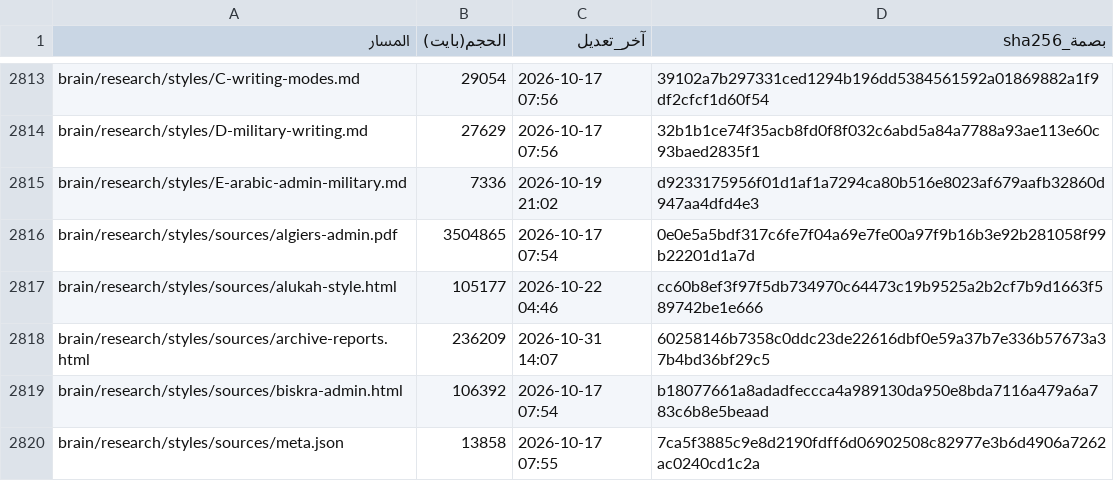
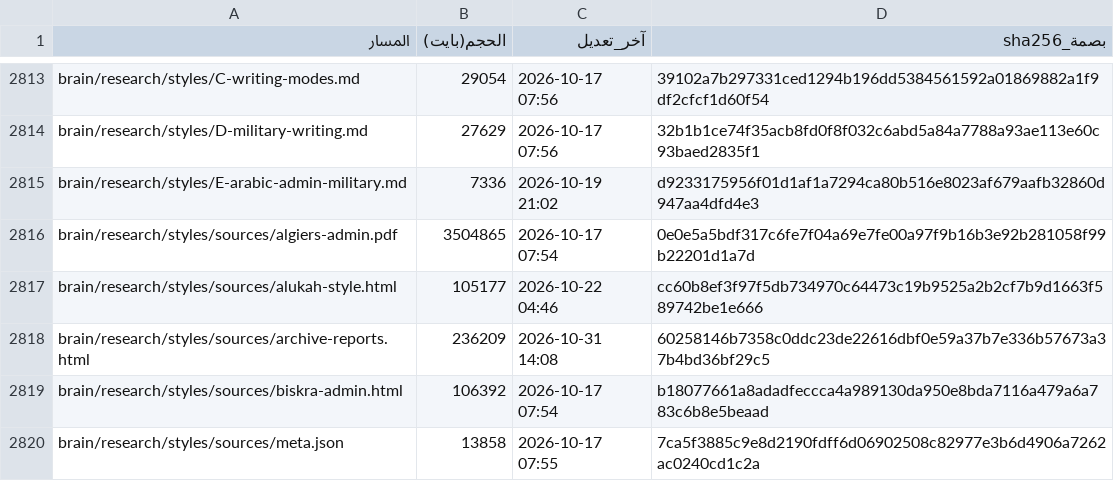
Before and after one commit to fahadaldoseri/mda-marine-system, a TSV file: docs/فهرس-الملفات.tsv, drawn as a sheet; only a part is shown, gaps mark what is left out; the diff covers the shown part only.

```diff
--- a/docs/فهرس-الملفات.tsv
+++ b/docs/فهرس-الملفات.tsv
@@ -2817,3 +2817,3 @@ brain/research/styles/sources/algiers-admin.pdf	3504865	2026-10-17 07:54	0e0e5a5
 brain/research/styles/sources/alukah-style.html	105177	2026-10-22 04:46	cc60b8ef3f97f5db734970c64473c19b9525a2b2cf7b9d1663f589742be1e666
-brain/research/styles/sources/archive-reports.html	236209	2026-10-31 14:07	60258146b7358c0ddc23de22616dbf0e59a37b7e336b57673a37b4bd36bf29c5
+brain/research/styles/sources/archive-reports.html	236209	2026-10-31 14:08	60258146b7358c0ddc23de22616dbf0e59a37b7e336b57673a37b4bd36bf29c5
 brain/research/styles/sources/biskra-admin.html	106392	2026-10-17 07:54	b18077661a8adadfeccca4a989130da950e8bda7116a479a6a783c6b8e5beaad
```
Also changed, not shown: 13 edited cells elsewhere in this file, 3 other files.
